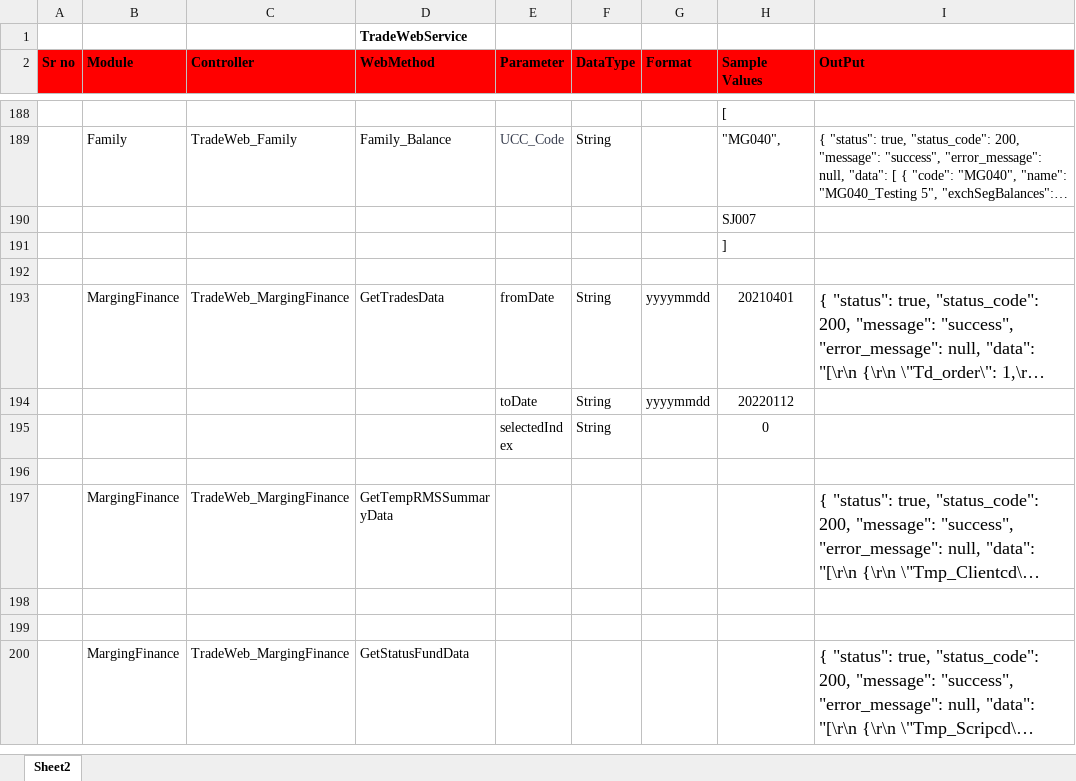
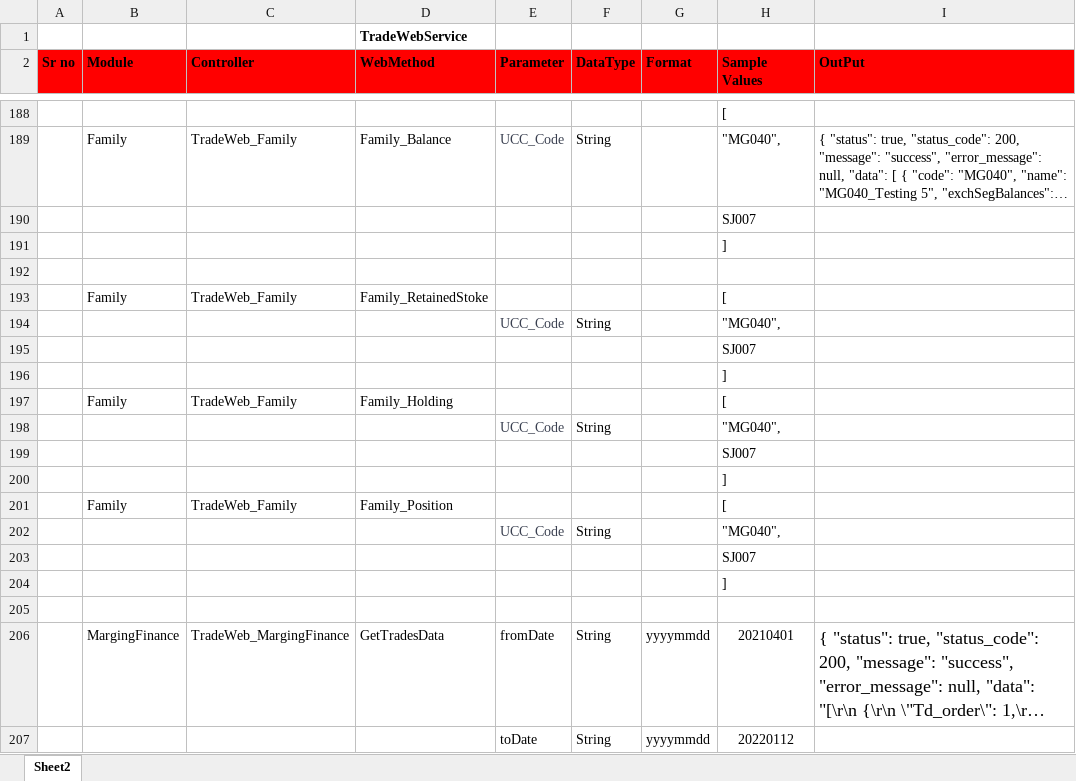
Before and after one commit to malkesh-m/NewTradeWebApi, an Excel workbook: Docs/NewTrade Web Api.xlsx, sheet Sheet2, drawn as a sheet; only a part is shown, gaps mark what is left out; the shorter side is filled out with more unchanged rows; long unchanged cells end in …; values as stored, in another font and other column widths than the file's, no borders; the diff names each change by its address in the sheet, - before the commit and + after, or states it on an @@ line.

Commit message:
create api family_position, family_holding, family_retainedStoke

```diff
--- a/Docs/NewTrade Web Api.xlsx (sheet Sheet2)
+++ b/Docs/NewTrade Web Api.xlsx (sheet Sheet2)
+row 193:  | Family | TradeWeb_Family | Family_RetainedStoke |  |  |  | [
+row 194:  |  |  |  | UCC_Code | String |  | "MG040",
+row 195:  |  |  |  |  |  |  | SJ007
+row 196:  |  |  |  |  |  |  | ]
+row 197:  | Family | TradeWeb_Family | Family_Holding |  |  |  | [
+row 198:  |  |  |  | UCC_Code | String |  | "MG040",
+row 199:  |  |  |  |  |  |  | SJ007
+row 200:  |  |  |  |  |  |  | ]
+row 201:  | Family | TradeWeb_Family | Family_Position |  |  |  | [
+row 202:  |  |  |  | UCC_Code | String |  | "MG040",
+row 203:  |  |  |  |  |  |  | SJ007
+row 204:  |  |  |  |  |  |  | ]
+row 205: (empty)
```
Also changed, not shown: 4 other files.
